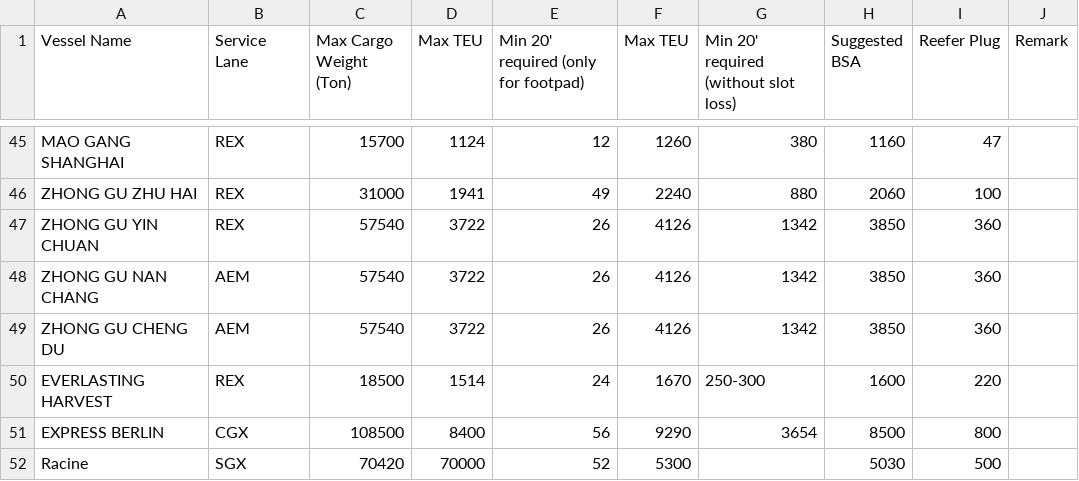
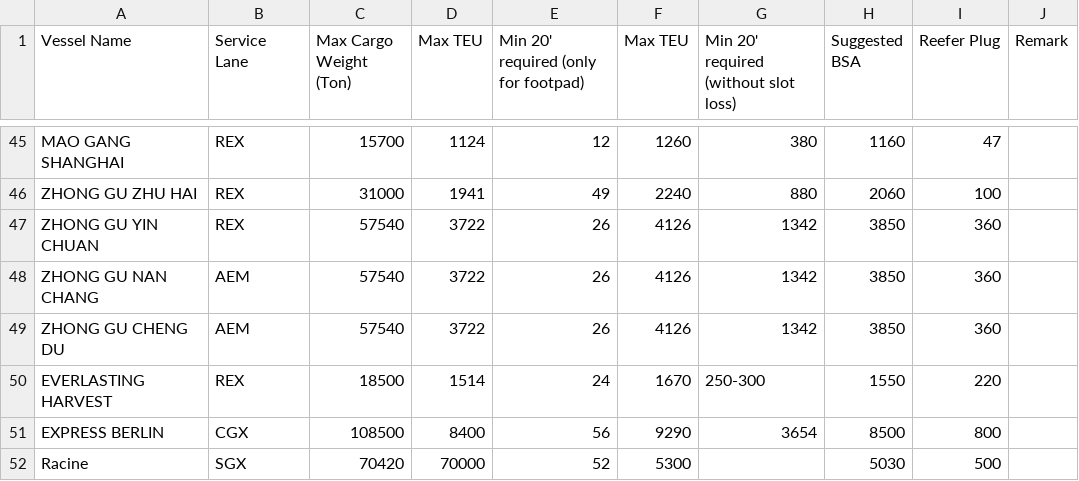
Before and after one commit to LeahLiuL/Schedule-Simulation, a CSV file: shipping_data/cul_vessel_bestmodel.csv, drawn as a sheet; only a part is shown, gaps mark what is left out.

Commit message:
Update EVERLASTING HARVEST Suggested BSA: 1600 -> 1550

```diff
--- a/shipping_data/cul_vessel_bestmodel.csv
+++ b/shipping_data/cul_vessel_bestmodel.csv
@@ -52,3 +52,3 @@ ZHONG GU CHENG DU,AEM,57540," 3722
  ",26,4126,1342,3850,360,,,,,,,,,,,,,,,,,,
-EVERLASTING HARVEST ,REX,18500,1514,24,1670,250-300,1600,220,,,,,,,,,,,,,,,,,,
+EVERLASTING HARVEST ,REX,18500,1514,24,1670,250-300,1550,220,,,,,,,,,,,,,,,,,,
 EXPRESS BERLIN,CGX,108500,8400,56,9290,3654,8500,800,,,,,,,,,,,,,,,,,,
```
